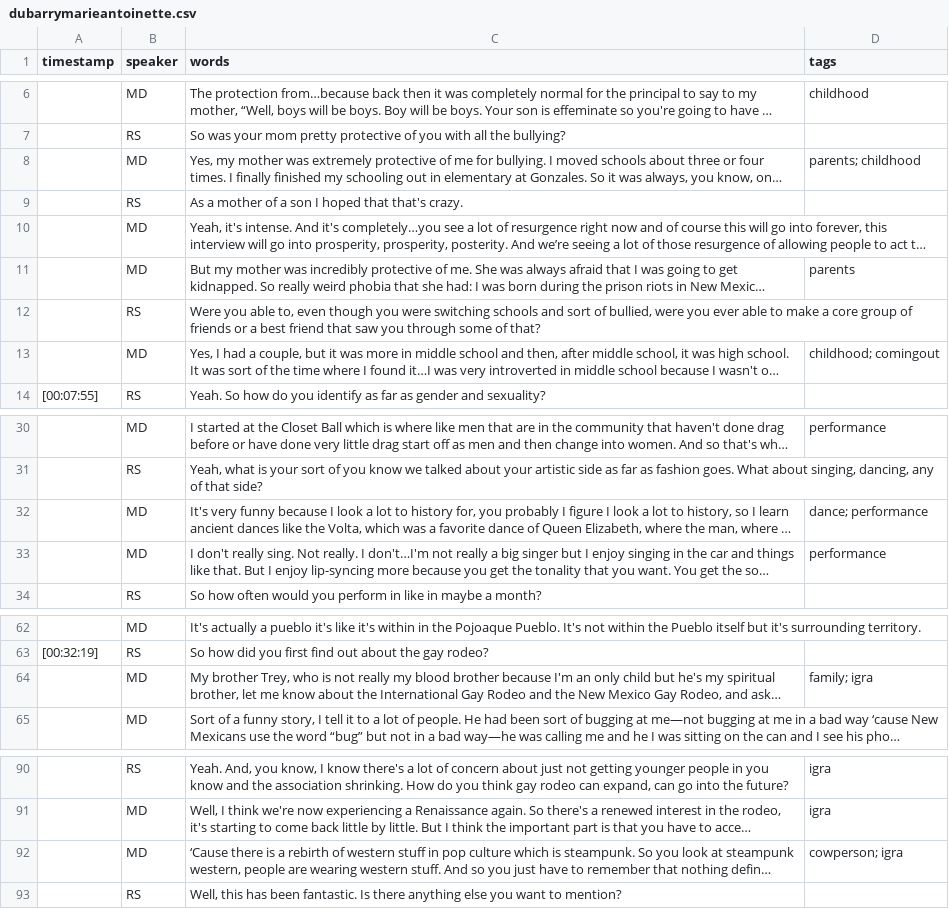
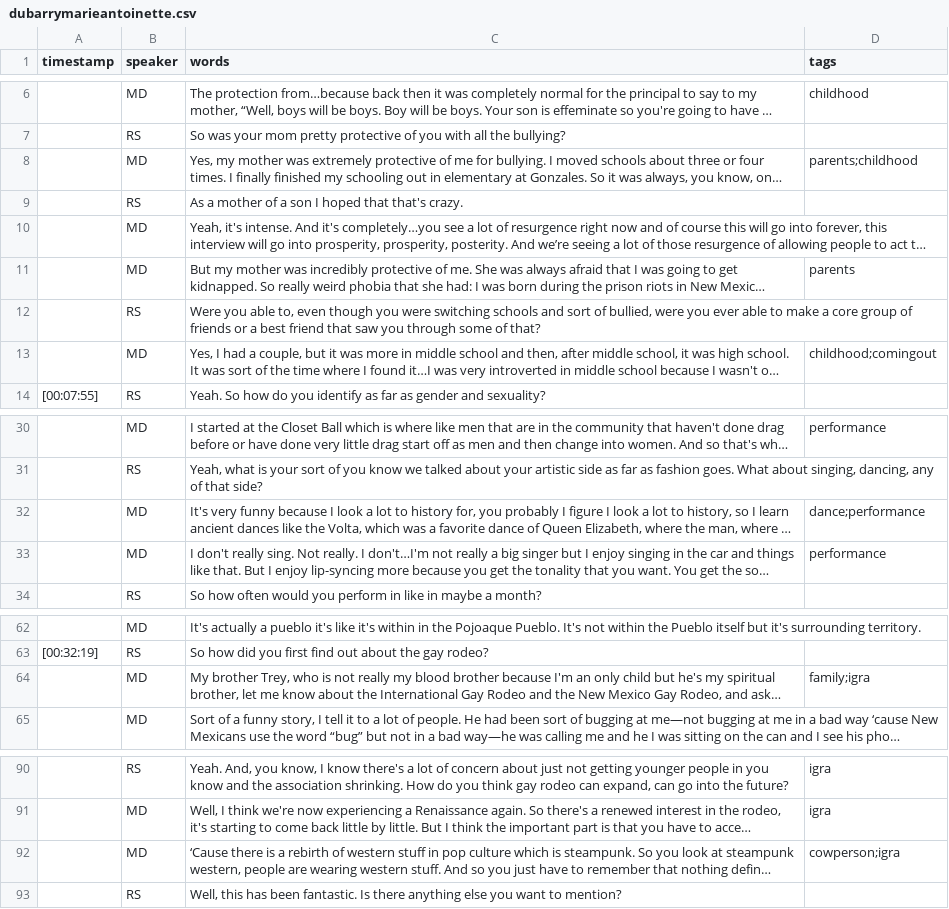
Before and after one commit to thecdil/gayrodeo_dev, a CSV file: _data/transcripts/dubarrymarieantoinette.csv, drawn as a sheet; only a part is shown, gaps mark what is left out; long unchanged cells end in …; the diff names each change by its address in the sheet, - before the commit and + after, or states it on an @@ line.

Commit message:
Update dubarrymarieantoinette.csv

```diff
--- a/_data/transcripts/dubarrymarieantoinette.csv
+++ b/_data/transcripts/dubarrymarieantoinette.csv
-D8 (tags): parents; childhood
+D8 (tags): parents;childhood
-D13 (tags): childhood; comingout
+D13 (tags): childhood;comingout
-D32 (tags): dance; performance
+D32 (tags): dance;performance
-D64 (tags): family; igra
+D64 (tags): family;igra
-D92 (tags): cowperson; igra
+D92 (tags): cowperson;igra
```
